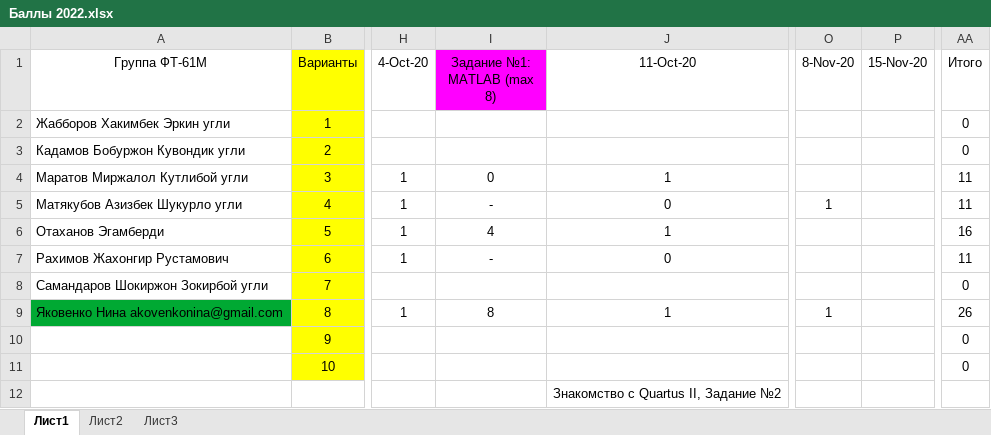
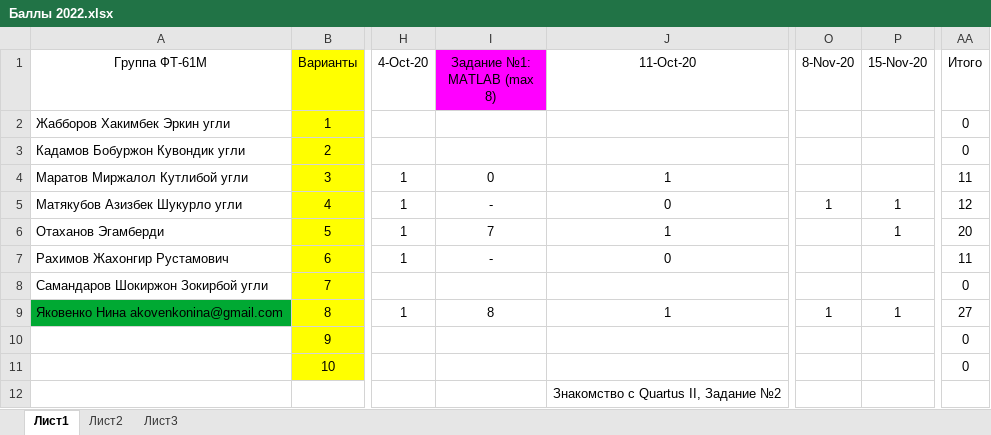
Before and after one commit to EpsLeonid/Student-2022, an Excel workbook: Баллы 2022.xlsx, sheet Лист1, drawn as a sheet; only a part is shown, gaps mark what is left out; values as stored, in another font and other column widths than the file's, no borders; conditional formats not drawn; the diff names each change by its address in the sheet, - before the commit and + after, or states it on an @@ line.

```diff
--- a/Баллы 2022.xlsx (sheet Лист1)
+++ b/Баллы 2022.xlsx (sheet Лист1)
-P5:P6 (15-Nov-20): (empty)
+P5:P6 (15-Nov-20): 1
-AA5 (Итого): 11
+AA5 (Итого): 12
-I6 (Задание №1: MATLAB (max 8)): 4
+I6 (Задание №1: MATLAB (max 8)): 7
-AA6 (Итого): 16
+AA6 (Итого): 20
-P9 (15-Nov-20): (empty)
+P9 (15-Nov-20): 1
-AA9 (Итого): 26
+AA9 (Итого): 27
```
